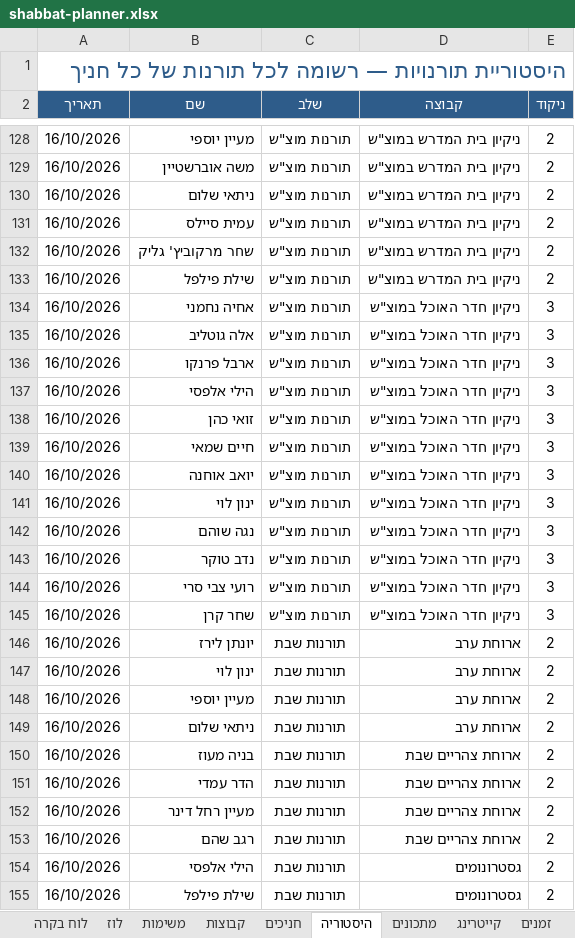
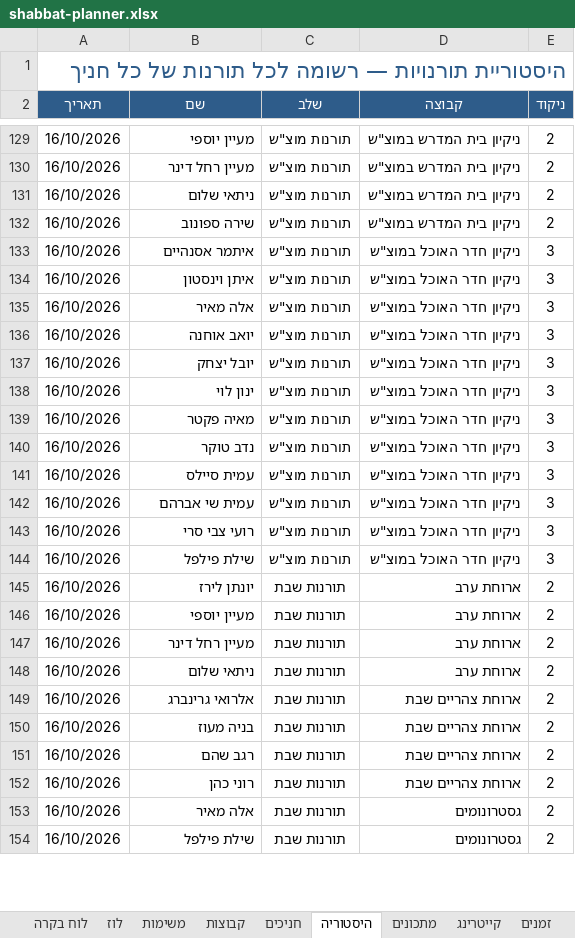
Before and after one commit to urishav464/Ein-Prat-work, an Excel workbook: shabbat-planner.xlsx, sheet היסטוריה, drawn as a sheet; only a part is shown, gaps mark what is left out; values as stored, in another font and other column widths than the file's, no borders; removed rows and columns are numbered as before the commit, all else as after; the diff covers the shown part only; the diff names each change by its address in the sheet, - before the commit and + after, or states it on an @@ line.

```diff
--- a/shabbat-planner.xlsx (sheet היסטוריה)
+++ b/shabbat-planner.xlsx (sheet היסטוריה)
-B130 (שם): משה אוברשטיין
+B130 (שם): מעיין רחל דינר
-row 131: 16/10/2026 | עמית סיילס | תורנות מוצ"ש | ניקיון בית המדרש במוצ"ש | 2
-B132 (שם): שחר מרקוביץ' גליק
+B132 (שם): שירה ספונוב
-row 133: 16/10/2026 | שילת פילפל | תורנות מוצ"ש | ניקיון בית המדרש במוצ"ש | 2
-B133 (שם): אחיה נחמני
+B133 (שם): איתמר אסנהיים
-B134 (שם): אלה גוטליב
+B134 (שם): איתן וינסטון
-row 136: 16/10/2026 | ארבל פרנקו | תורנות מוצ"ש | ניקיון חדר האוכל במוצ"ש | 3
-B135 (שם): הילי אלפסי
+B135 (שם): אלה מאיר
-row 138: 16/10/2026 | זואי כהן | תורנות מוצ"ש | ניקיון חדר האוכל במוצ"ש | 3
-row 139: 16/10/2026 | חיים שמאי | תורנות מוצ"ש | ניקיון חדר האוכל במוצ"ש | 3
+row 137: 16/10/2026 | יובל יצחק | תורנות מוצ"ש | ניקיון חדר האוכל במוצ"ש | 3
-B139 (שם): נגה שוהם
+B139 (שם): מאיה פקטר
+row 141: 16/10/2026 | עמית סיילס | תורנות מוצ"ש | ניקיון חדר האוכל במוצ"ש | 3
+row 142: 16/10/2026 | עמית שי אברהם | תורנות מוצ"ש | ניקיון חדר האוכל במוצ"ש | 3
-B144 (שם): שחר קרן
+B144 (שם): שילת פילפל
-row 147: 16/10/2026 | ינון לוי | תורנות שבת | ארוחת ערב | 2
+row 147: 16/10/2026 | מעיין רחל דינר | תורנות שבת | ארוחת ערב | 2
+row 149: 16/10/2026 | אלרואי גרינברג | תורנות שבת | ארוחת צהריים שבת | 2
-row 151: 16/10/2026 | הדר עמדי | תורנות שבת | ארוחת צהריים שבת | 2
-row 152: 16/10/2026 | מעיין רחל דינר | תורנות שבת | ארוחת צהריים שבת | 2
+row 152: 16/10/2026 | רוני כהן | תורנות שבת | ארוחת צהריים שבת | 2
-B153 (שם): הילי אלפסי
+B153 (שם): אלה מאיר
```
Also changed, not shown: 13 added rows, 11 removed rows and 31 edited cells elsewhere in this sheet, shabbatot/2026-10-16.xlsx, 24 other files.
